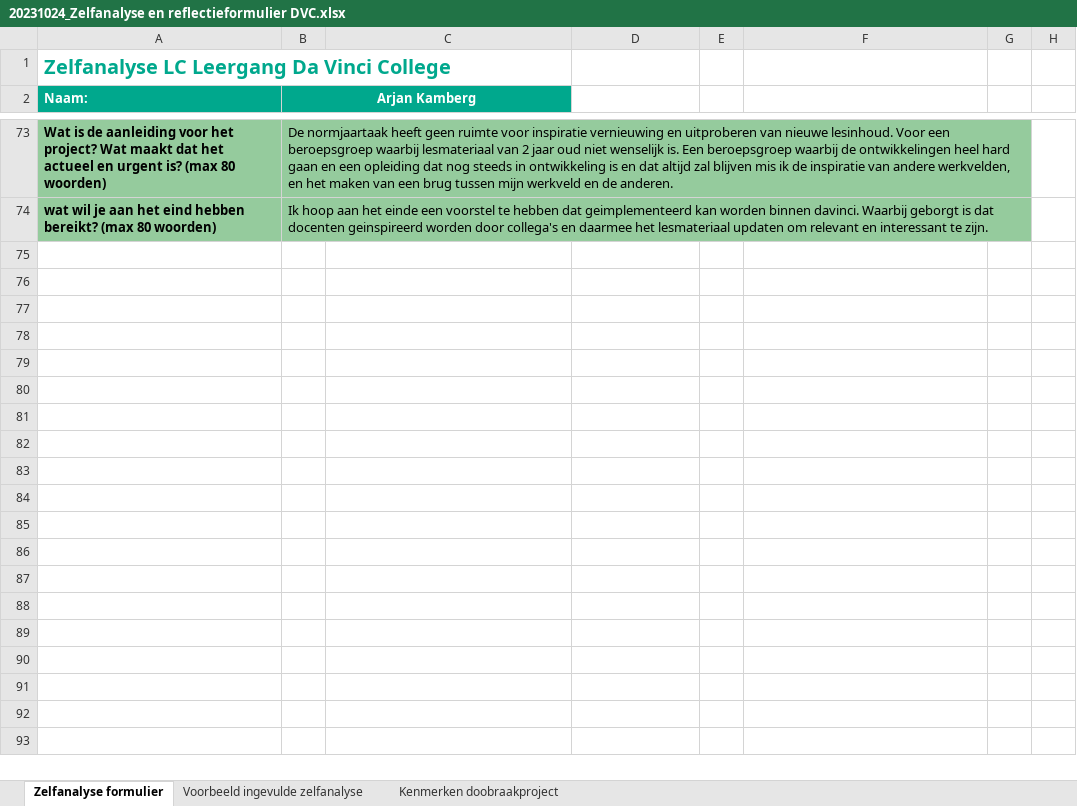
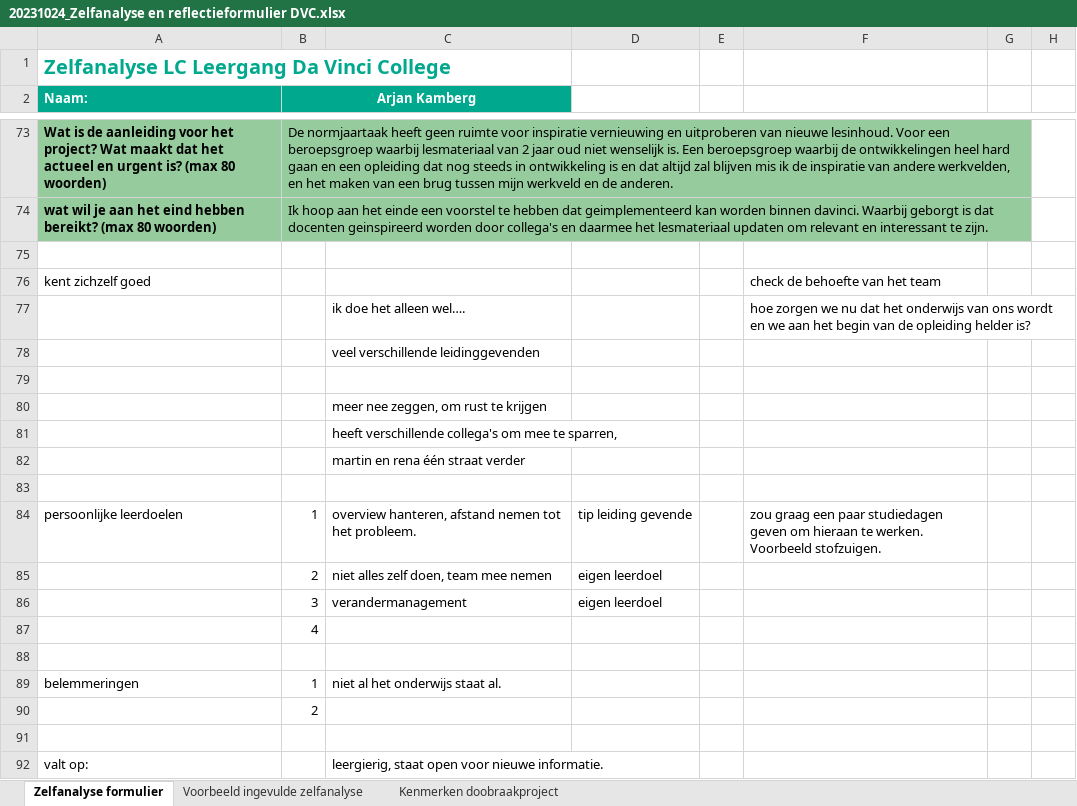
Before and after one commit to ArjanKam/Onderwijs, an Excel workbook: L00P00 - LC Traject/_Start/20231024_Zelfanalyse en reflectieformulier DVC.xlsx, sheet Zelfanalyse formulier, drawn as a sheet; only a part is shown, gaps mark what is left out; values as stored, in another font and other column widths than the file's, no borders; charts and pictures not drawn; the diff names each change by its address in the sheet, - before the commit and + after, or states it on an @@ line.

Commit message:
update LC traject

```diff
--- a/L00P00 - LC Traject/_Start/20231024_Zelfanalyse en reflectieformulier DVC.xlsx (sheet Zelfanalyse formulier)
+++ b/L00P00 - LC Traject/_Start/20231024_Zelfanalyse en reflectieformulier DVC.xlsx (sheet Zelfanalyse formulier)
+row 75: (empty)
+row 76: kent zichzelf goed |  |  |  |  | check de behoefte van het team
+row 77:  |  | ik doe het alleen wel…. |  |  | hoe zorgen we nu dat het onderwijs van ons wordt en we aan het begin van de opleiding helder is?
+row 78:  |  | veel verschillende leidinggevenden
+row 79: (empty)
+row 80:  |  | meer nee zeggen, om rust te krijgen
+row 81:  |  | heeft verschillende collega's om mee te sparren,
+row 82:  |  | martin en rena één straat verder
+row 83: (empty)
+row 84: persoonlijke leerdoelen | 1 | overview hanteren, afstand nemen tot het probleem. | tip leiding gevende |  | zou graag een paar studiedagen geven om hieraan te werken. Voorbeeld stofzuigen.
+row 85:  | 2 | niet alles zelf doen, team mee nemen | eigen leerdoel
+row 86:  | 3 | verandermanagement | eigen leerdoel
+row 87:  | 4
+row 88: (empty)
+row 89: belemmeringen | 1 | niet al het onderwijs staat al.
+row 90:  | 2
+row 91: (empty)
+row 92: valt op: |  | leergierig, staat open voor nieuwe informatie.
```
Also changed, not shown: 39 other files.
